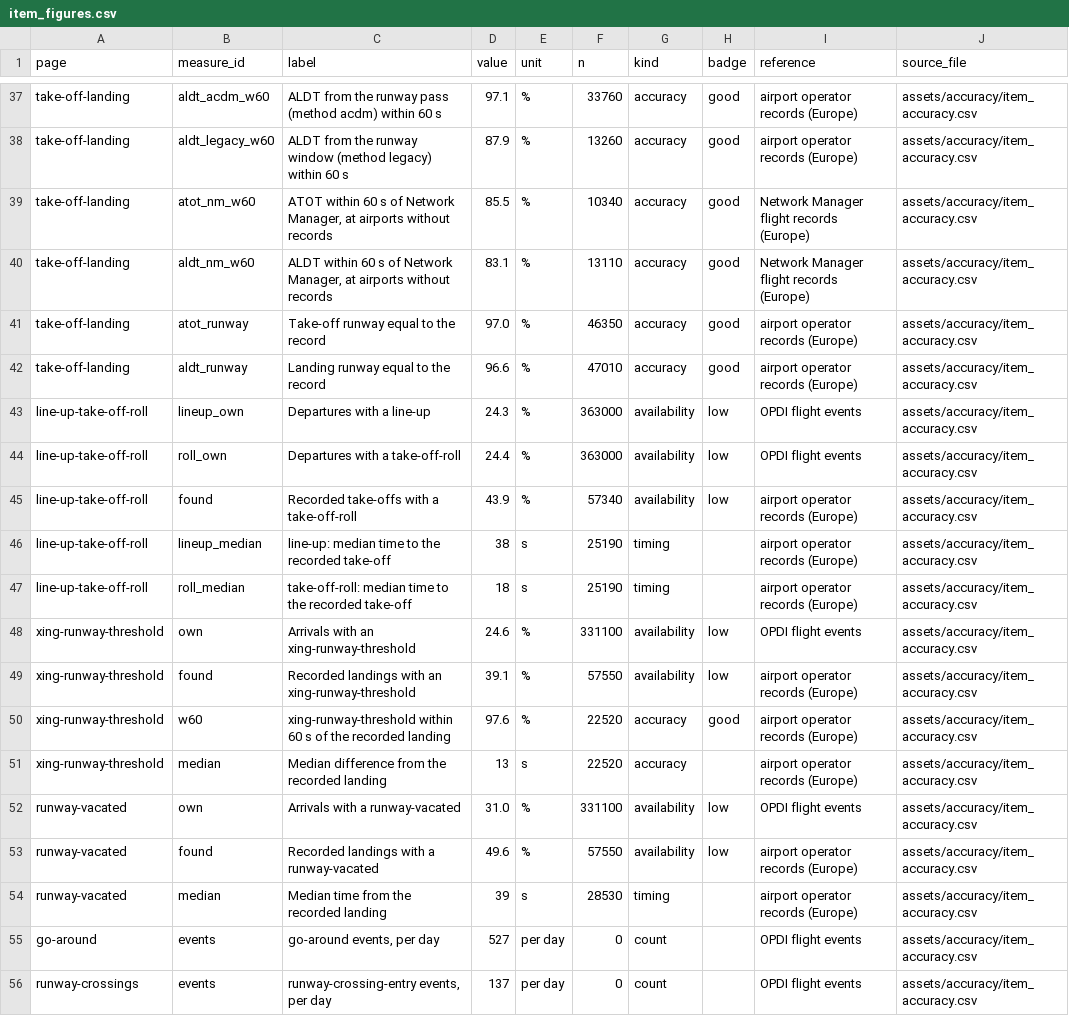
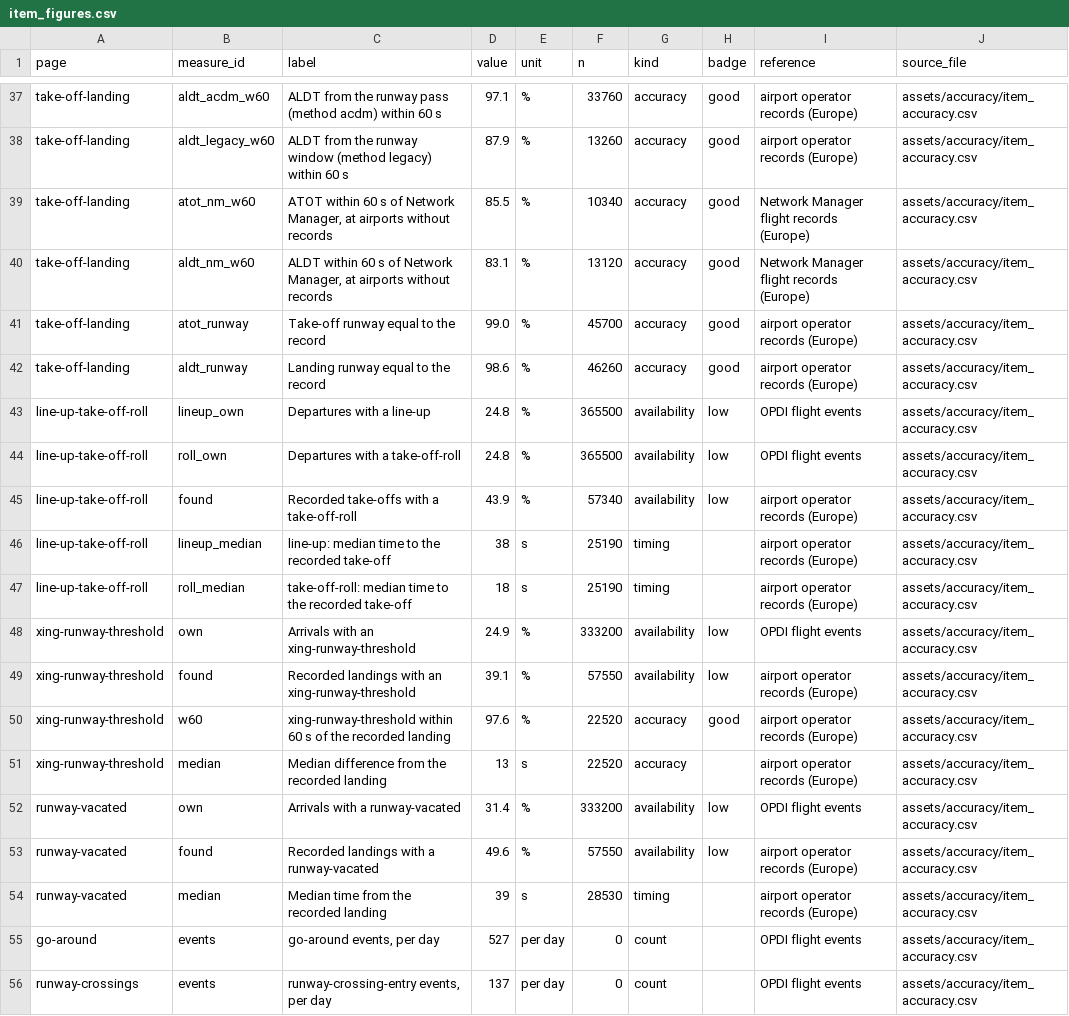
Before and after one commit to euctrl-pru/opdi-portal, a CSV file: assets/algorithms/item_figures.csv, drawn as a sheet; only a part is shown, gaps mark what is left out; the diff covers the shown part only; the diff names each change by its address in the sheet, - before the commit and + after, or states it on an @@ line.

```diff
--- a/assets/algorithms/item_figures.csv
+++ b/assets/algorithms/item_figures.csv
-F40 (n): 13110
+F40 (n): 13120
-D41 (value): 97.0
+D41 (value): 99.0
-F41 (n): 46350
+F41 (n): 45700
-D42 (value): 96.6
+D42 (value): 98.6
-F42 (n): 47010
+F42 (n): 46260
-D43 (value): 24.3
+D43 (value): 24.8
-F43:F44 (n): 363000
+F43:F44 (n): 365500
-D44 (value): 24.4
+D44 (value): 24.8
-D48 (value): 24.6
+D48 (value): 24.9
-F48 (n): 331100
+F48 (n): 333200
-D52 (value): 31.0
+D52 (value): 31.4
-F52 (n): 331100
+F52 (n): 333200
```
Also changed, not shown: 78 edited cells elsewhere in this file, assets/accuracy/airports.csv, assets/accuracy/day_spread.csv, 44 other files.
